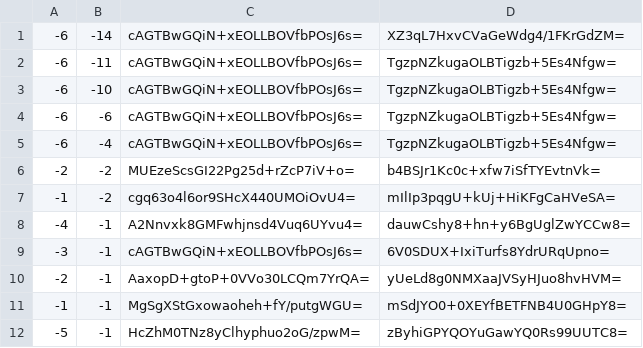
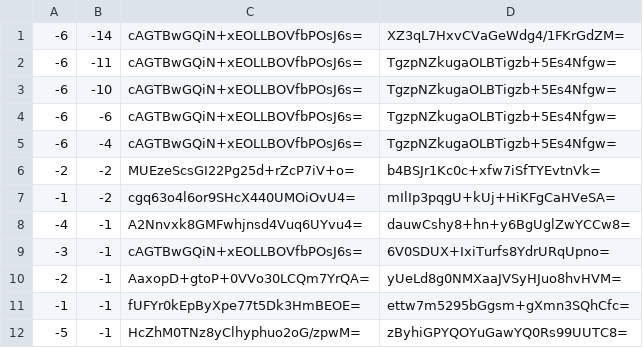
Before and after one commit to mochimochiomochi/mochicraftmap2, a CSV file: nether/tiles/zoom.-3/metadata/k.-1.-1.csv, drawn as a sheet.

```diff
--- a/nether/tiles/zoom.-3/metadata/k.-1.-1.csv
+++ b/nether/tiles/zoom.-3/metadata/k.-1.-1.csv
@@ -10,3 +10,3 @@
 -2,-1,AaxopD+gtoP+0VVo30LCQm7YrQA=,yUeLd8g0NMXaaJVSyHJuo8hvHVM=
--1,-1,MgSgXStGxowaoheh+fY/putgWGU=,mSdJYO0+0XEYfBETFNB4U0GHpY8=
+-1,-1,fUFYr0kEpByXpe77t5Dk3HmBEOE=,ettw7m5295bGgsm+gXmn3SQhCfc=
 -5,-1,HcZhM0TNz8yClhyphuo2oG/zpwM=,zByhiGPYQOYuGawYQ0Rs99UUTC8=
```
Also changed, not shown: nether/tiles/zoom.-1/metadata/k.-1.-1.csv, nether/tiles/zoom.-2/metadata/k.-1.-1.csv, 25 other files.
